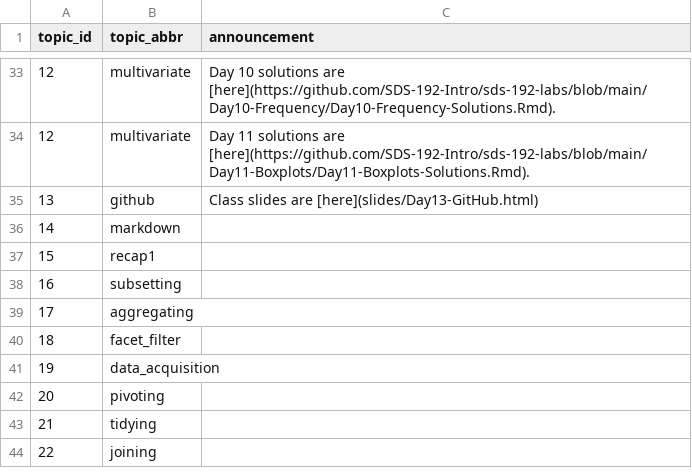
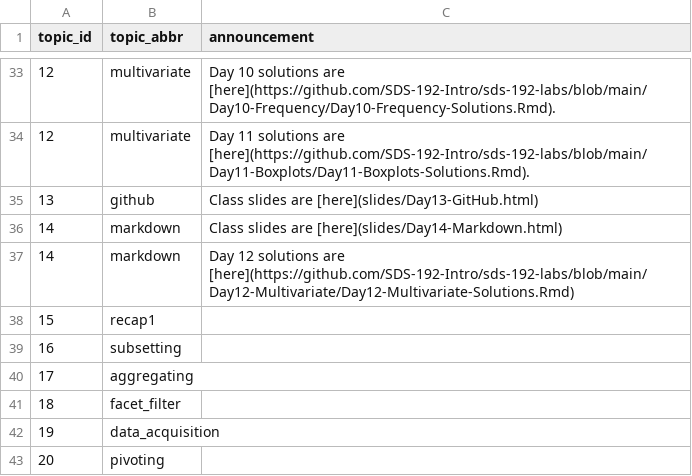
Before and after one commit to SDS-192-Intro/SDS-192-public-website, a CSV file: data/announcements.csv, drawn as a sheet; only a part is shown, gaps mark what is left out; the shorter side is filled out with more unchanged rows.

Commit message:
Added day 14 slides

```diff
--- a/data/announcements.csv
+++ b/data/announcements.csv
@@ -35,3 +35,4 @@ topic_id,topic_abbr,announcement
 13,github,Class slides are [here](slides/Day13-GitHub.html)
-14,markdown,
+14,markdown,Class slides are [here](slides/Day14-Markdown.html)
+14,markdown,Day 12 solutions are [here](https://github.com/SDS-192-Intro/sds-192-labs/blob/main/Day12-Multivariate/Day12-Multivariate-Solutions.Rmd)
 15,recap1,
```
Also changed, not shown: docs/data/announcements.csv, 21 other files.
